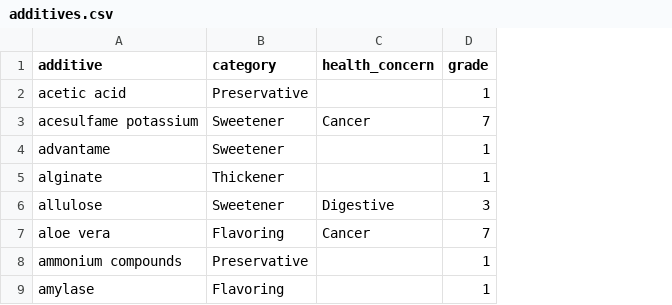
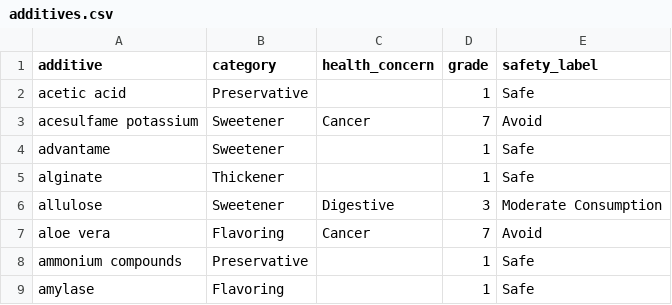
Before and after one commit to MartaAmani/BioJump, a CSV file: additives.csv, drawn as a sheet; only a part is shown; the diff names each change by its address in the sheet, - before the commit and + after, or states it on an @@ line.

```diff
--- a/additives.csv
+++ b/additives.csv
+column E (safety_label), rows 2-9: Safe | Avoid | Safe | Safe | Moderate Consumption | Avoid | Safe | Safe
```
Also changed, not shown: 1 other file.
